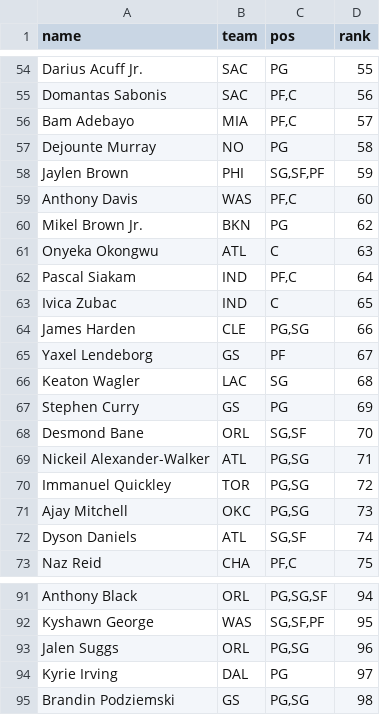
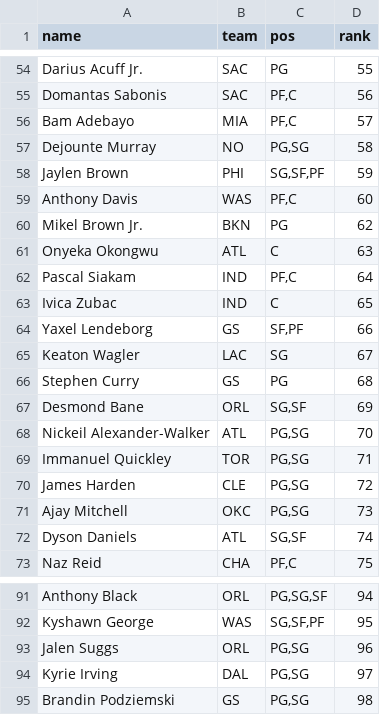
Before and after one commit to kyeill/dynasty, a CSV file: lastgood/nba_dynasty.csv, drawn as a sheet; only a part is shown, gaps mark what is left out.

```diff
--- a/lastgood/nba_dynasty.csv
+++ b/lastgood/nba_dynasty.csv
@@ -56,3 +56,3 @@ Domantas Sabonis,SAC,"PF,C",56
 Bam Adebayo,MIA,"PF,C",57
-Dejounte Murray,NO,PG,58
+Dejounte Murray,NO,"PG,SG",58
 Jaylen Brown,PHI,"SG,SF,PF",59
@@ -63,9 +63,9 @@ Pascal Siakam,IND,"PF,C",64
 Ivica Zubac,IND,C,65
-James Harden,CLE,"PG,SG",66
-Yaxel Lendeborg,GS,PF,67
-Keaton Wagler,LAC,SG,68
-Stephen Curry,GS,PG,69
-Desmond Bane,ORL,"SG,SF",70
-Nickeil Alexander-Walker,ATL,"PG,SG",71
-Immanuel Quickley,TOR,"PG,SG",72
+Yaxel Lendeborg,GS,"SF,PF",66
+Keaton Wagler,LAC,SG,67
+Stephen Curry,GS,PG,68
+Desmond Bane,ORL,"SG,SF",69
+Nickeil Alexander-Walker,ATL,"PG,SG",70
+Immanuel Quickley,TOR,"PG,SG",71
+James Harden,CLE,"PG,SG",72
 Ajay Mitchell,OKC,"PG,SG",73
@@ -93,3 +93,3 @@ Kyshawn George,WAS,"SG,SF,PF",95
 Jalen Suggs,ORL,"PG,SG",96
-Kyrie Irving,DAL,PG,97
+Kyrie Irving,DAL,"PG,SG",97
 Brandin Podziemski,GS,"PG,SG",98
```
Also changed, not shown: lastgood/nfl_current.csv, lastgood/nfl_fp_dynasty.csv, 24 other files.
